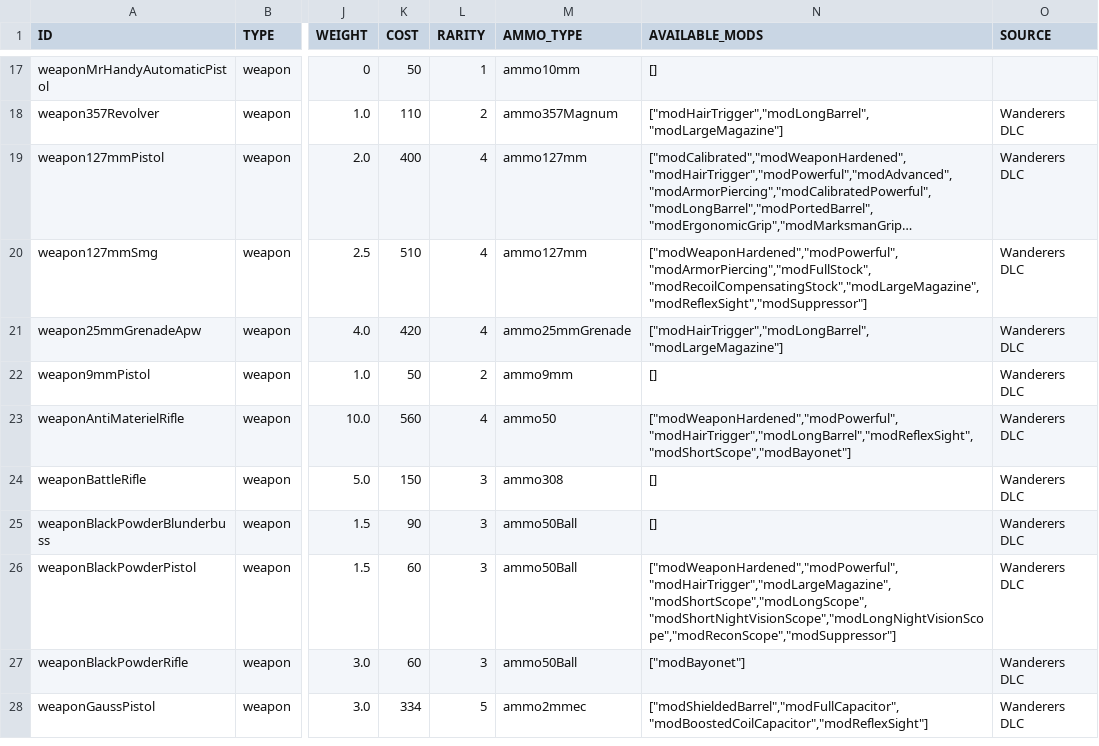
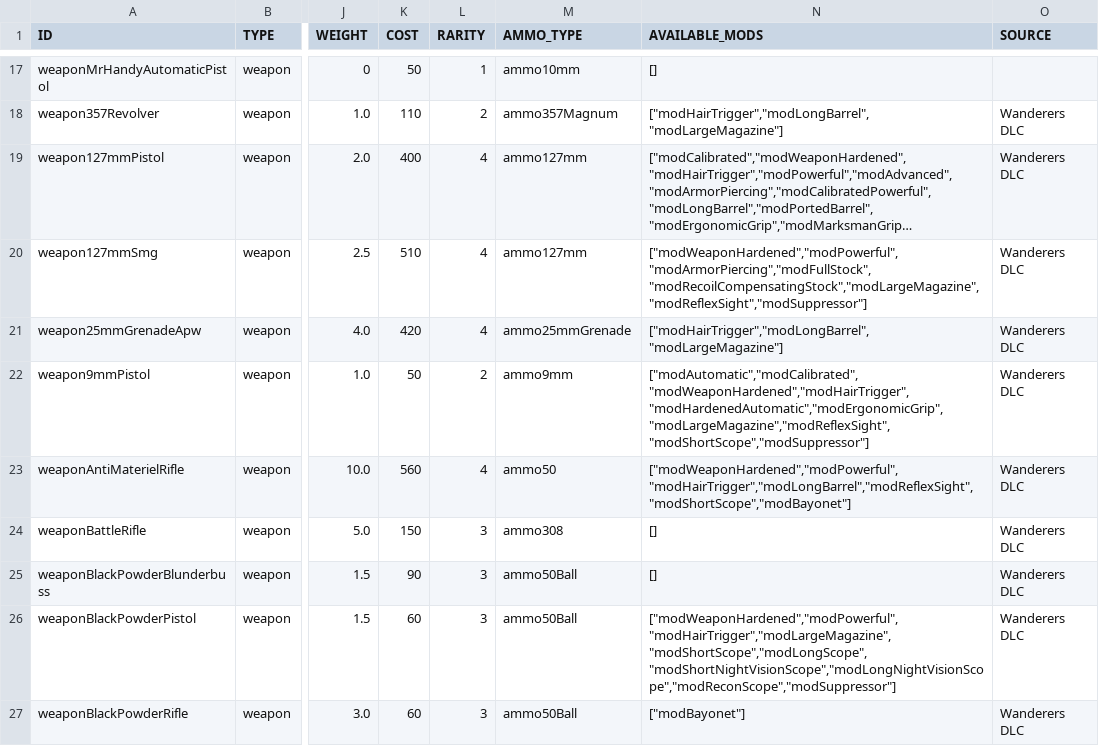
Before and after one commit to vittoema96/vittoema96.github.io, a CSV file: data/sources/weapon/smallGuns.csv, drawn as a sheet; only a part is shown, gaps mark what is left out; the shorter side is filled out with more unchanged rows; long unchanged cells end in …; the diff names each change by its address in the sheet, - before the commit and + after, or states it on an @@ line.

Commit message:
Implemented 9mm mods, implemented Ironclad perk effects

```diff
--- a/data/sources/weapon/smallGuns.csv
+++ b/data/sources/weapon/smallGuns.csv
-N22 (AVAILABLE_MODS): []
+N22 (AVAILABLE_MODS): ["modAutomatic","modCalibrated","modWeaponHardened","modHairTrigger","modHardenedAutomatic","modErgonomicGrip","modLargeMagazine","modReflexSight","modShortScope","modSuppressor"]
```
Also changed, not shown: 1 other file.
